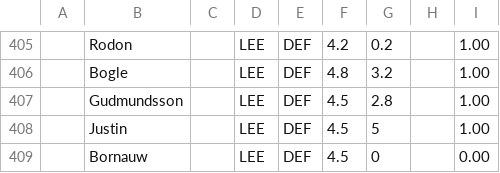
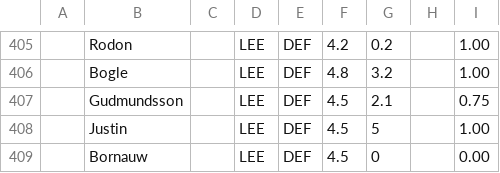
Before and after one commit to QuisTech/fpl-planner, a CSV file: data/fpl_native.csv, drawn as a sheet; only a part is shown, gaps mark what is left out.

```diff
--- a/data/fpl_native.csv
+++ b/data/fpl_native.csv
@@ -406,3 +406,3 @@
 "","Bogle","","LEE","DEF","4.8","3.2","","1.00"
-"","Gudmundsson","","LEE","DEF","4.5","2.8","","1.00"
+"","Gudmundsson","","LEE","DEF","4.5","2.1","","0.75"
 "","Justin","","LEE","DEF","4.5","5","","1.00"
```
Also changed, not shown: data/fplform.csv, 11 other files.
